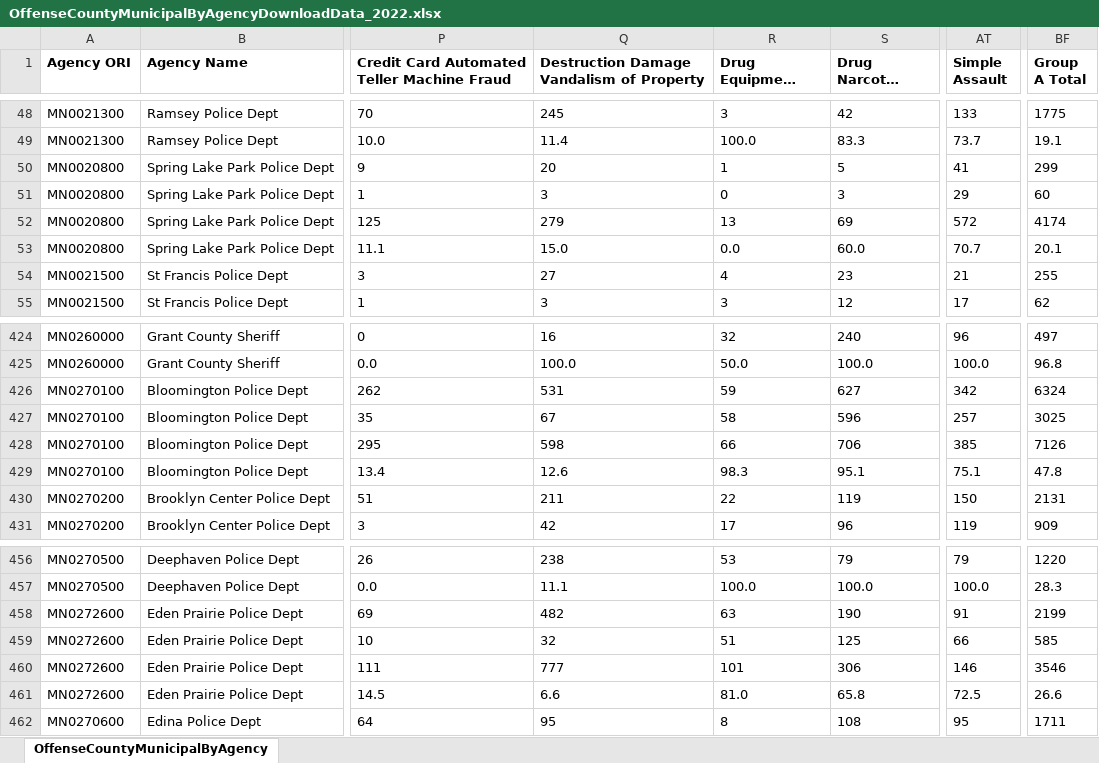
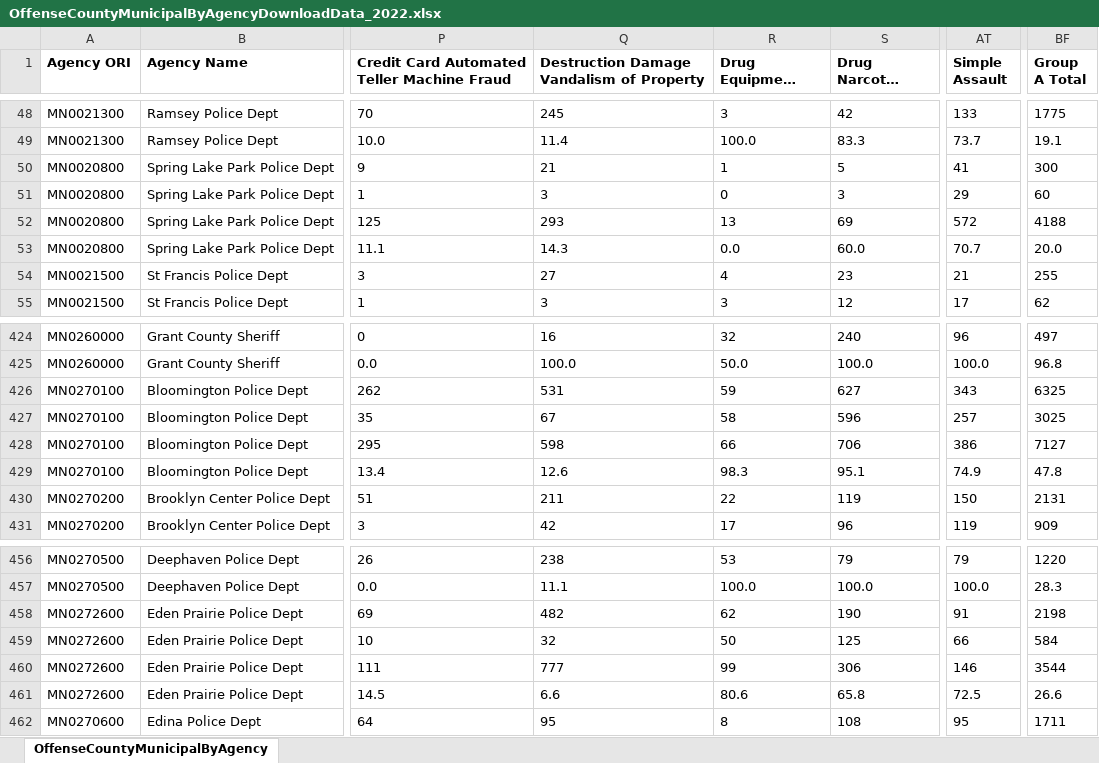
Before and after one commit to striblab/crimedash, an Excel workbook: store/nibrs/OffenseCountyMunicipalByAgencyDownloadData_2022.xlsx, sheet OffenseCountyMunicipalByAgency, drawn as a sheet; only a part is shown, gaps mark what is left out; long unchanged cells end in …; values as stored, in another font and other column widths than the file's, no borders; the diff names each change by its address in the sheet, - before the commit and + after, or states it on an @@ line.

```diff
--- a/store/nibrs/OffenseCountyMunicipalByAgencyDownloadData_2022.xlsx (sheet OffenseCountyMunicipalByAgency)
+++ b/store/nibrs/OffenseCountyMunicipalByAgencyDownloadData_2022.xlsx (sheet OffenseCountyMunicipalByAgency)
-Q50: 20
+Q50: 21
-BF50 (Group A Total): 299
+BF50 (Group A Total): 300
-Q52: 279
+Q52: 293
-BF52 (Group A Total): 4174
+BF52 (Group A Total): 4188
-Q53: 15.0
+Q53: 14.3
-BF53 (Group A Total): 20.1
+BF53 (Group A Total): 20.0
-AT426 (Simple Assault): 342
+AT426 (Simple Assault): 343
-BF426 (Group A Total): 6324
+BF426 (Group A Total): 6325
-AT428 (Simple Assault): 385
+AT428 (Simple Assault): 386
-BF428 (Group A Total): 7126
+BF428 (Group A Total): 7127
-AT429 (Simple Assault): 75.1
+AT429 (Simple Assault): 74.9
-R458 (Drug Equipment Violations): 63
+R458 (Drug Equipment Violations): 62
-BF458 (Group A Total): 2199
+BF458 (Group A Total): 2198
-R459 (Drug Equipment Violations): 51
+R459 (Drug Equipment Violations): 50
-BF459 (Group A Total): 585
+BF459 (Group A Total): 584
-R460 (Drug Equipment Violations): 101
+R460 (Drug Equipment Violations): 99
-BF460 (Group A Total): 3546
+BF460 (Group A Total): 3544
-R461 (Drug Equipment Violations): 81.0
+R461 (Drug Equipment Violations): 80.6
```
Also changed, not shown: store/nibrs/OffenseCountyMunicipalByAgencyDownloadData_2021.xlsx, store/nibrs/OffenseCountyMunicipalByAgencyDownloadData_2023.xlsx, 19 other files.
